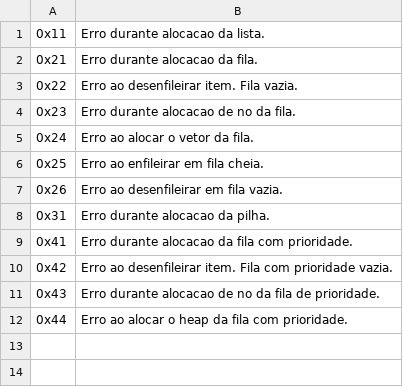
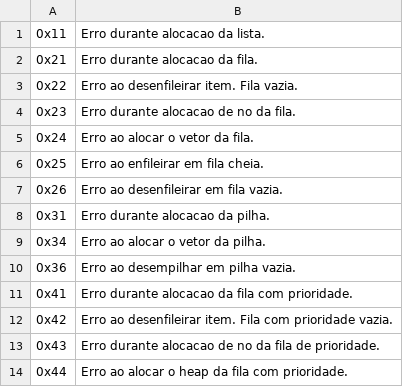
Before and after one commit to douglasralmeida/university-works, a CSV file: docs/tabela_erros.csv, drawn as a sheet; the diff names each change by its address in the sheet, - before the commit and + after, or states it on an @@ line.

Commit message:
TAD Pilha por Vetor. Implementação de uma pilha usando vetores.

```diff
--- a/docs/tabela_erros.csv
+++ b/docs/tabela_erros.csv
+row 9: 0x34 | Erro ao alocar o vetor da pilha.
+row 10: 0x36 | Erro ao desempilhar em pilha vazia.
```
Also changed, not shown: 7 other files.
